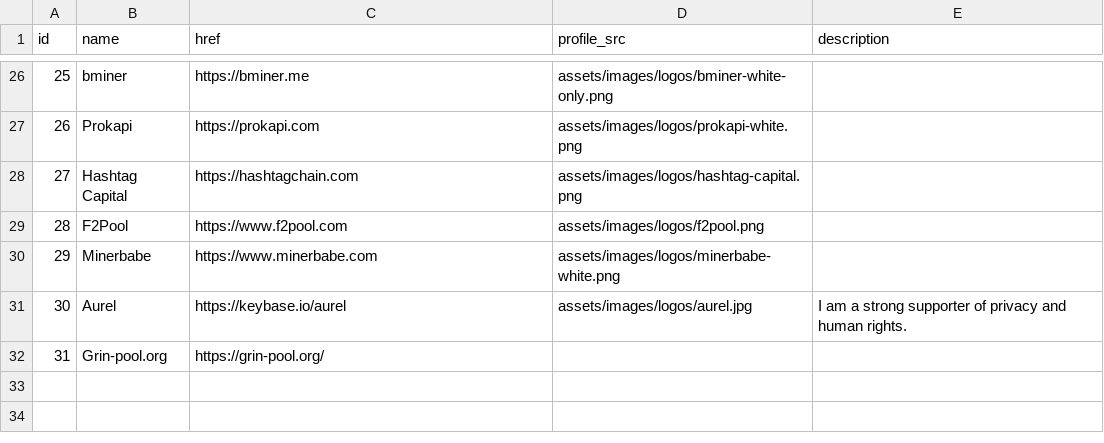
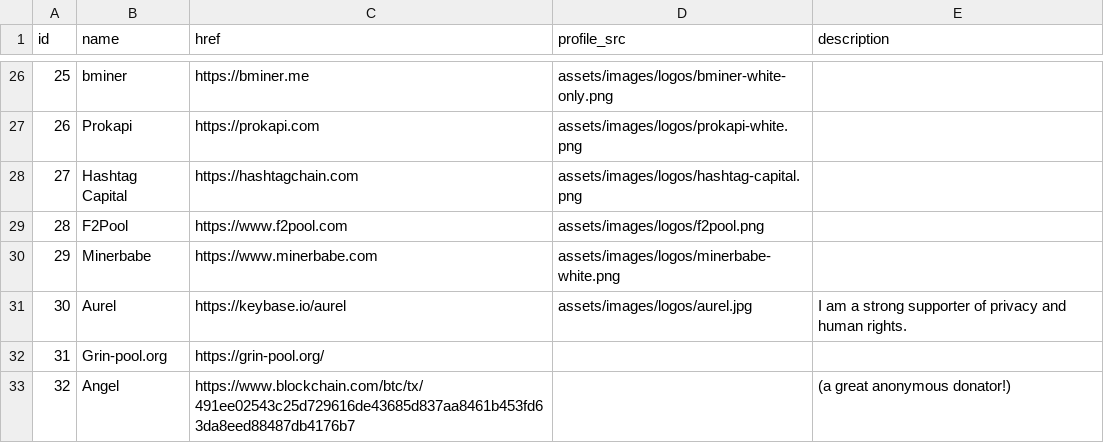
Before and after one commit to mimblewimble/site, a CSV file: assets/csv/entities.csv, drawn as a sheet; only a part is shown, gaps mark what is left out; the diff names each change by its address in the sheet, - before the commit and + after, or states it on an @@ line.

Commit message:
Great donation of 50BTC

```diff
--- a/assets/csv/entities.csv
+++ b/assets/csv/entities.csv
+row 33: 32 | Angel | https://www.blockchain.com/btc/tx/491ee02543c25d729616de43685d837aa8461b453fd63da8eed88487db4176b7 |  | (a great anonymous donator!)
```
Also changed, not shown: 1 other file.
